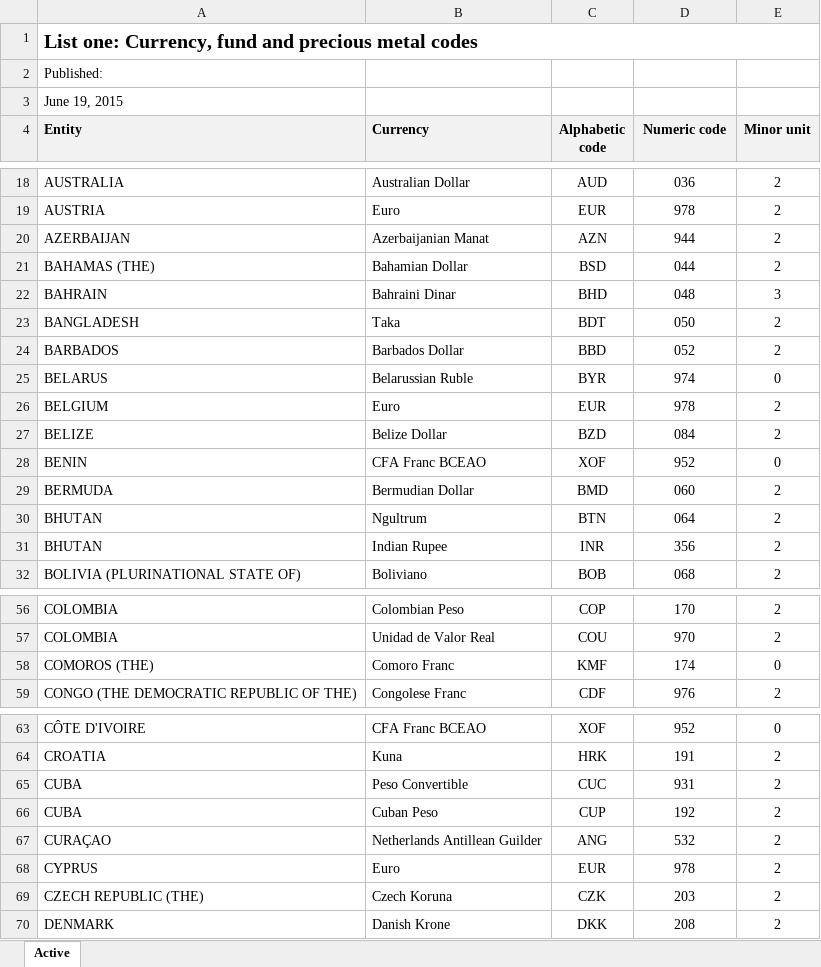
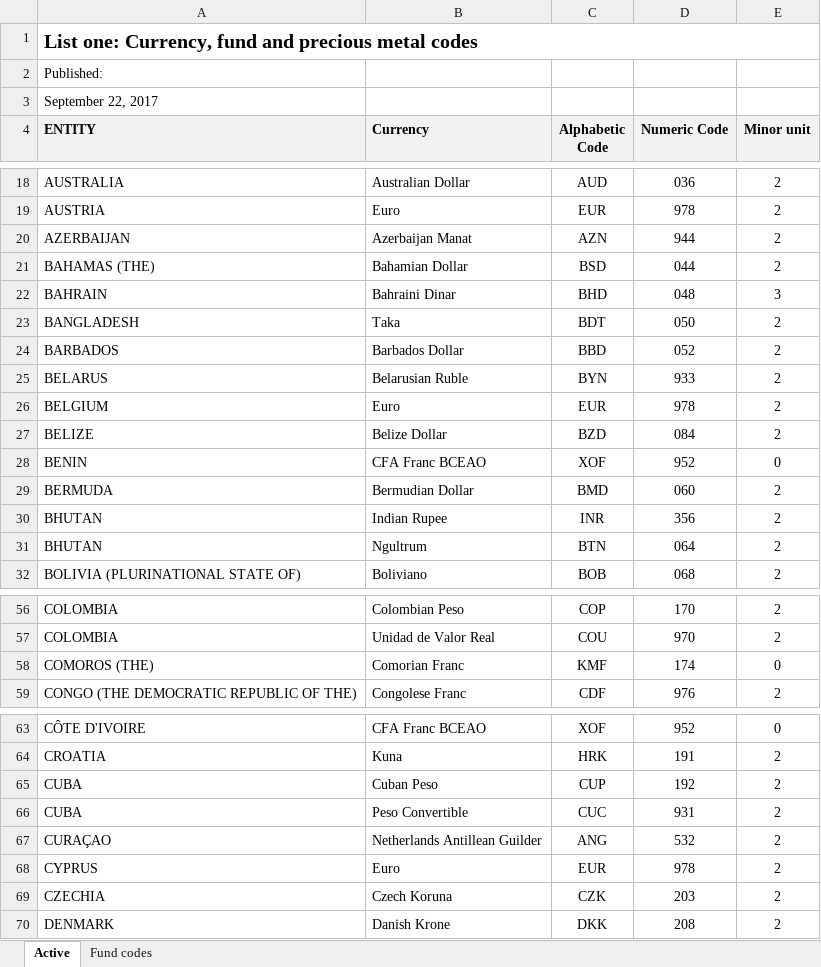
Before and after one commit to deanishe/alfred-convert, an Excel workbook: currencies/ISO 4217 List One.xlsx, sheet Active, drawn as a sheet; only a part is shown, gaps mark what is left out; values as stored, in another font and other column widths than the file's, no borders; table styles not drawn; the diff covers the shown part only; the diff names each change by its address in the sheet, - before the commit and + after, or states it on an @@ line.

```diff
--- a/currencies/ISO 4217 List One.xlsx (sheet Active)
+++ b/currencies/ISO 4217 List One.xlsx (sheet Active)
+sheet tab: Fund codes
-A3 (ENTITY): June 19, 2015
+A3 (ENTITY): September 22, 2017
-A4: Entity
+A4: ENTITY
-C4: Alphabetic code
+C4: Alphabetic Code
-D4: Numeric code
+D4: Numeric Code
-B20 (Currency): Azerbaijanian Manat
+B20 (Currency): Azerbaijan Manat
-B25 (Currency): Belarussian Ruble
+B25 (Currency): Belarusian Ruble
-C25 (Alphabetic Code): BYR
+C25 (Alphabetic Code): BYN
-D25 (Numeric Code): 974
+D25 (Numeric Code): 933
-E25 (Minor unit): 0
+E25 (Minor unit): 2
@@ row 31 moved to row 30: BHUTAN @@
-B58 (Currency): Comoro Franc
+B58 (Currency): Comorian Franc
@@ row 66 moved to row 65: CUBA @@
-A69 (ENTITY): CZECH REPUBLIC (THE)
+A69 (ENTITY): CZECHIA
```
Also changed, not shown: 3 moved rows and 6 edited cells elsewhere in this sheet, 22 other files.
